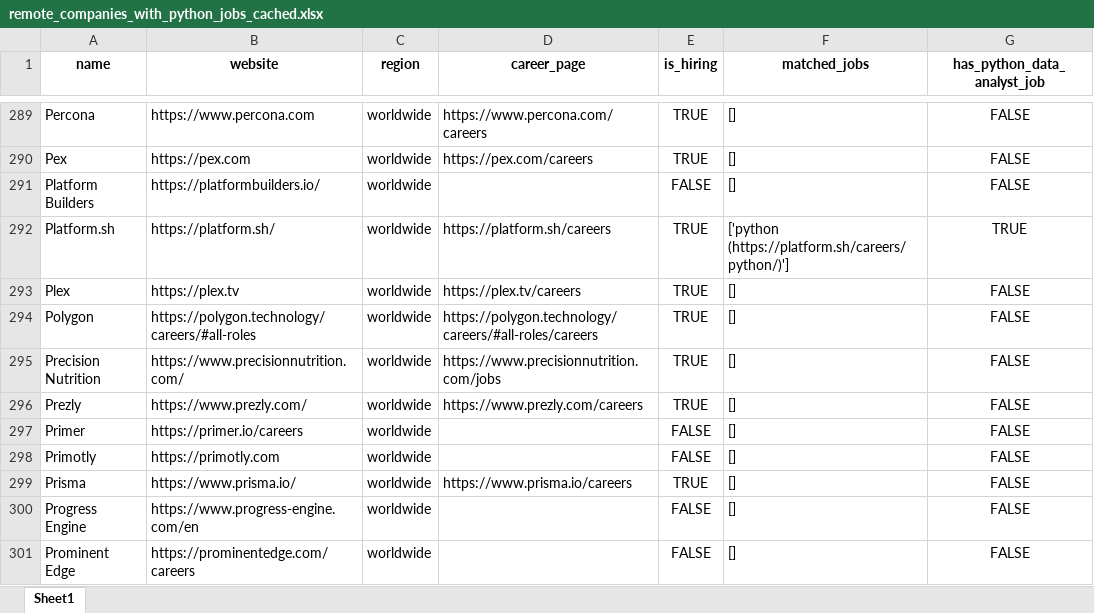
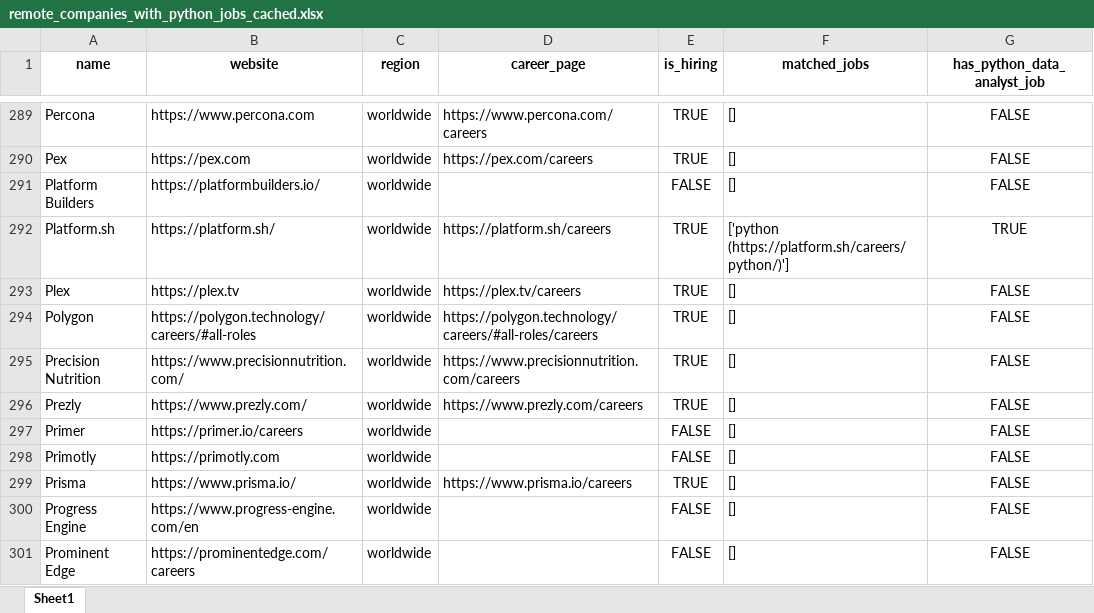
Before and after one commit to ChiaraVan1/remote-job-monitor, an Excel workbook: remote_companies_with_python_jobs_cached.xlsx, sheet Sheet1, drawn as a sheet; only a part is shown, gaps mark what is left out; values as stored, in another font and other column widths than the file's, no borders; the diff covers the shown part only; the diff names each change by its address in the sheet, - before the commit and + after, or states it on an @@ line.

```diff
--- a/remote_companies_with_python_jobs_cached.xlsx (sheet Sheet1)
+++ b/remote_companies_with_python_jobs_cached.xlsx (sheet Sheet1)
-D295 (career_page): https://www.precisionnutrition.com/jobs
+D295 (career_page): https://www.precisionnutrition.com/careers
```
Also changed, not shown: 9 edited cells elsewhere in this sheet, 1 other file.
